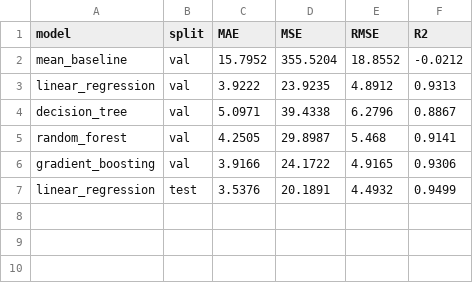
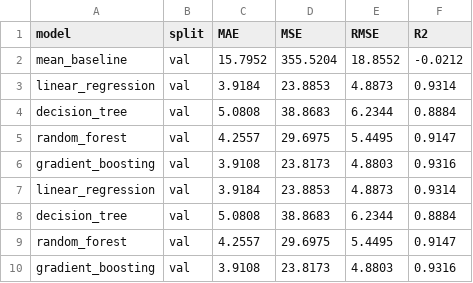
Before and after one commit to udaymaroju/masai-aiml-capstone-project, a CSV file: outputs/part_b_metrics.csv, drawn as a sheet.

```diff
--- a/outputs/part_b_metrics.csv
+++ b/outputs/part_b_metrics.csv
@@ -2,6 +2,9 @@ model,split,MAE,MSE,RMSE,R2
 mean_baseline,val,15.7952,355.5204,18.8552,-0.0212
-linear_regression,val,3.9222,23.9235,4.8912,0.9313
-decision_tree,val,5.0971,39.4338,6.2796,0.8867
-random_forest,val,4.2505,29.8987,5.468,0.9141
-gradient_boosting,val,3.9166,24.1722,4.9165,0.9306
-linear_regression,test,3.5376,20.1891,4.4932,0.9499
+linear_regression,val,3.9184,23.8853,4.8873,0.9314
+decision_tree,val,5.0808,38.8683,6.2344,0.8884
+random_forest,val,4.2557,29.6975,5.4495,0.9147
+gradient_boosting,val,3.9108,23.8173,4.8803,0.9316
+linear_regression,val,3.9184,23.8853,4.8873,0.9314
+decision_tree,val,5.0808,38.8683,6.2344,0.8884
+random_forest,val,4.2557,29.6975,5.4495,0.9147
+gradient_boosting,val,3.9108,23.8173,4.8803,0.9316
```
Also changed, not shown: data/modelling_table.csv, outputs/part_b_tree_depth.csv, 13 other files.
